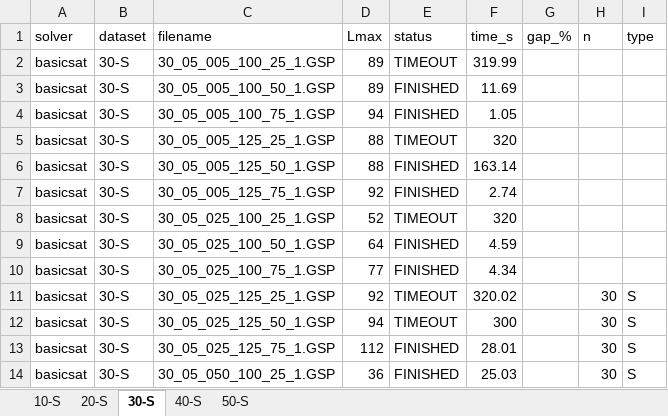
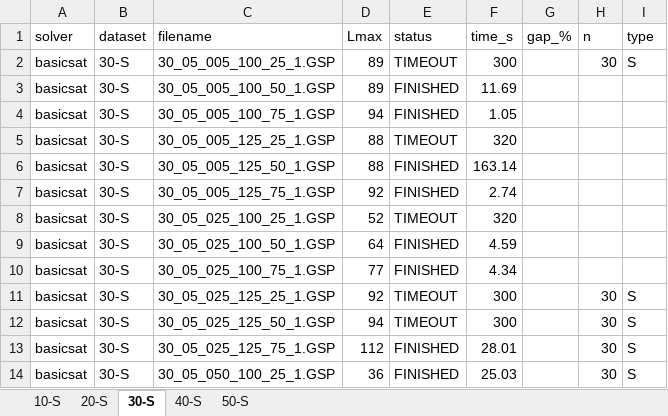
Before and after one commit to SkyAnzu/single-machine-scheduling-precedence, an Excel workbook: 2016/results_basicsat.xlsx, sheet 30-S, drawn as a sheet; only a part is shown; values as stored, in another font and other column widths than the file's, no borders; the diff names each change by its address in the sheet, - before the commit and + after, or states it on an @@ line.

```diff
--- a/2016/results_basicsat.xlsx (sheet 30-S)
+++ b/2016/results_basicsat.xlsx (sheet 30-S)
-F2 (time_s): 319.99
+F2 (time_s): 300
-H2 (n): (empty)
+H2 (n): 30
-I2 (type): (empty)
+I2 (type): S
-F11 (time_s): 320.02
+F11 (time_s): 300
```
Also changed, not shown: 5 other files.
